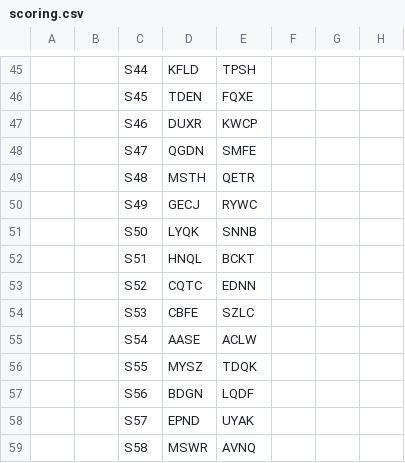
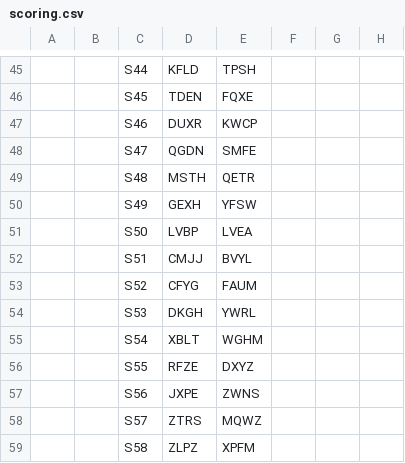
Before and after one commit to SnazzyGaz/creative-director, a CSV file: examples/blind-test/scoring.csv, drawn as a sheet; only a part is shown, gaps mark what is left out; the diff names each change by its address in the sheet, - before the commit and + after, or states it on an @@ line.

Commit message:
Blind test batch 5: re-draw sides before judging (first draw put the with-skill image on the right in 9 of 10 sheets); new fifth key hash

```diff
--- a/examples/blind-test/scoring.csv
+++ b/examples/blind-test/scoring.csv
-D50: GECJ
+D50: GEXH
-E50: RYWC
+E50: YFSW
-D51: LYQK
+D51: LVBP
-E51: SNNB
+E51: LVEA
-D52: HNQL
+D52: CMJJ
-E52: BCKT
+E52: BVYL
-D53: CQTC
+D53: CFYG
-E53: EDNN
+E53: FAUM
-D54: CBFE
+D54: DKGH
-E54: SZLC
+E54: YWRL
-D55: AASE
+D55: XBLT
-E55: ACLW
+E55: WGHM
-D56: MYSZ
+D56: RFZE
-E56: TDQK
+E56: DXYZ
-D57: BDGN
+D57: JXPE
-E57: LQDF
+E57: ZWNS
-D58: EPND
+D58: ZTRS
-E58: UYAK
+E58: MQWZ
-D59: MSWR
+D59: ZLPZ
-E59: AVNQ
+E59: XPFM
```
Also changed, not shown: 2 other files.
